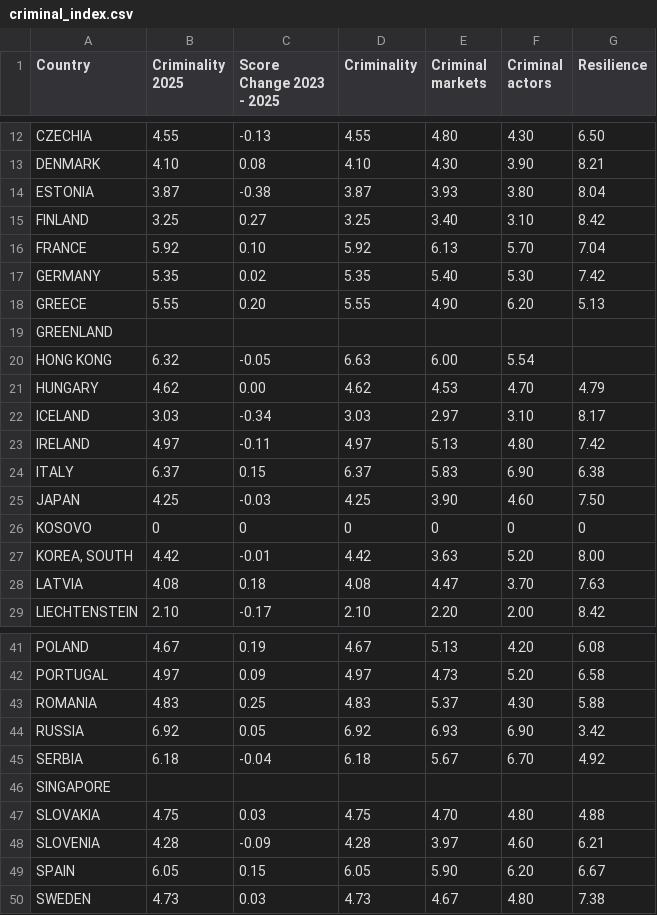
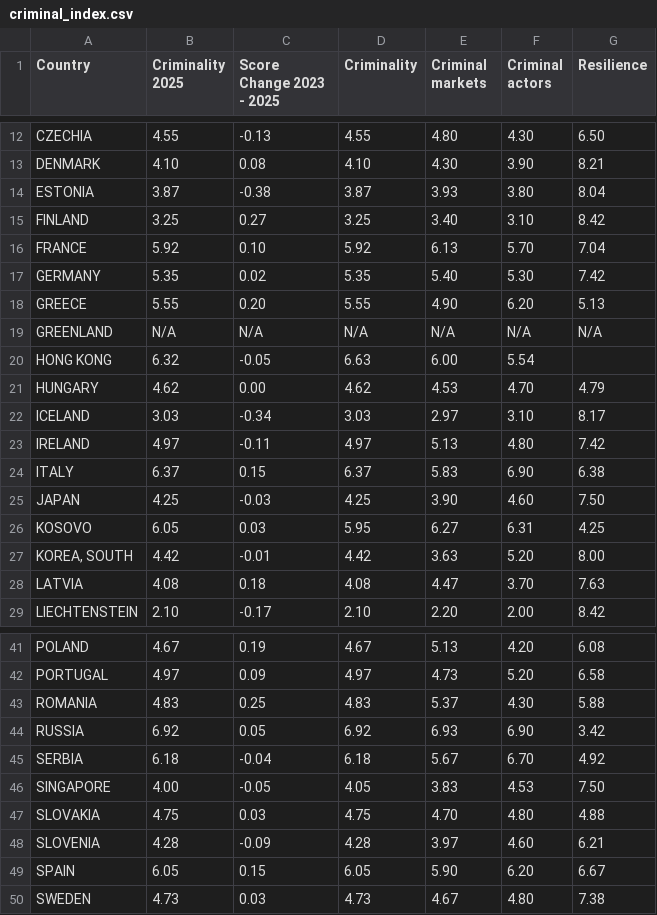
Before and after one commit to catherinekasia/visualization-PACT, a CSV file: data/filtered_cia_data/criminal_index.csv, drawn as a sheet; only a part is shown, gaps mark what is left out.

Commit message:
Filling in the changes in the values

```diff
--- a/data/filtered_cia_data/criminal_index.csv
+++ b/data/filtered_cia_data/criminal_index.csv
@@ -18,3 +18,3 @@ GERMANY,5.35,0.02,5.35,5.40,5.30,7.42
 GREECE,5.55,0.20,5.55,4.90,6.20,5.13
-GREENLAND
+GREENLAND,N/A,N/A,N/A,N/A,N/A,N/A
 HONG KONG,6.32,-0.05,6.63,6.00,5.54
@@ -25,3 +25,3 @@ ITALY,6.37,0.15,6.37,5.83,6.90,6.38
 JAPAN,4.25,-0.03,4.25,3.90,4.60,7.50
-KOSOVO,0,0,0,0,0,0
+KOSOVO,6.05,0.03,5.95,6.27,6.31,4.25
 "KOREA, SOUTH",4.42,-0.01,4.42,3.63,5.20,8.00
@@ -45,3 +45,3 @@ RUSSIA,6.92,0.05,6.92,6.93,6.90,3.42
 SERBIA,6.18,-0.04,6.18,5.67,6.70,4.92
-SINGAPORE
+SINGAPORE,4.00,-0.05,4.05,3.83,4.53,7.50
 SLOVAKIA,4.75,0.03,4.75,4.70,4.80,4.88
```
Also changed, not shown: data/filtered_cia_data/global_peace_index.csv, data/filtered_cia_data/global_terrorism_index.csv, 2 other files.
